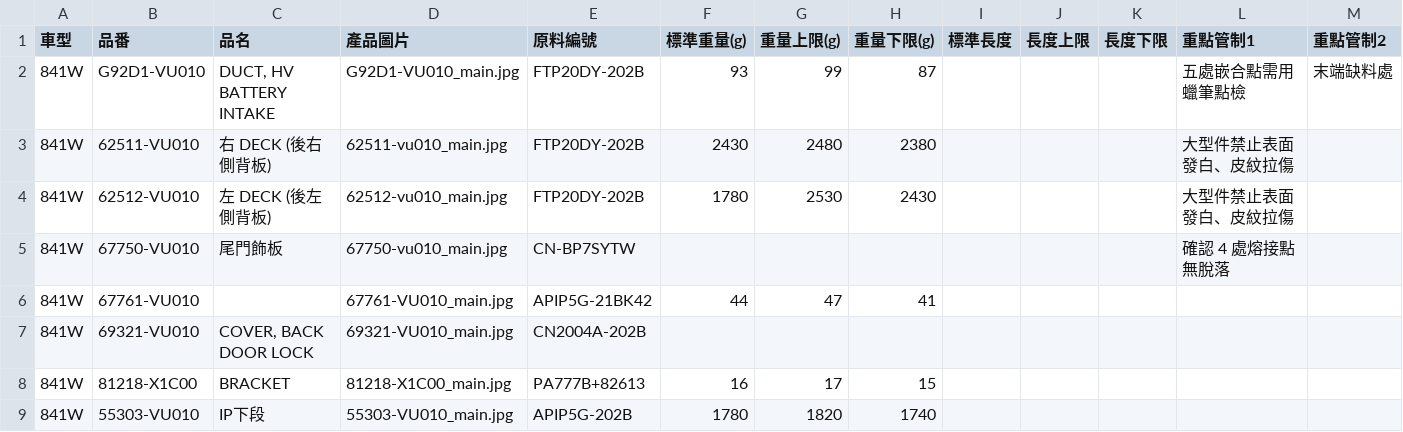
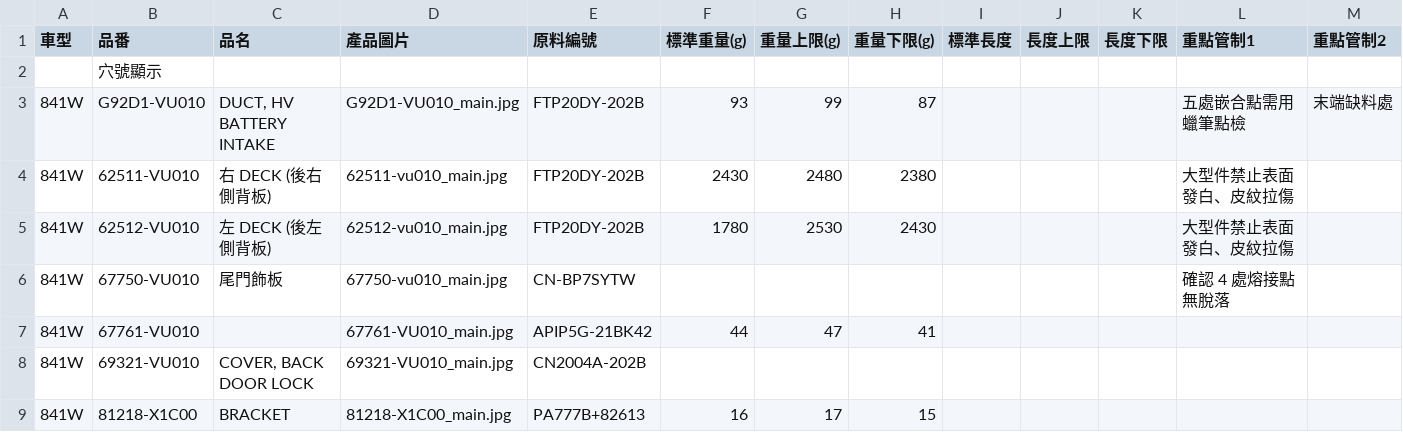
Before and after one commit to allcrazyit-png/NewRepository, a CSV file: parts_data.csv, drawn as a sheet; only a part is shown; the shorter side is filled out with more unchanged rows; rows hold the shown columns only; the diff names each change by its address in the sheet, - before the commit and + after, or states it on an @@ line.

Commit message:
Feat: Add support for custom cavity labeling (e.g. 1/2) via new CSV column

```diff
--- a/parts_data.csv
+++ b/parts_data.csv
+row 2:  | 穴號顯示
```
Also changed, not shown: 1 other file.
